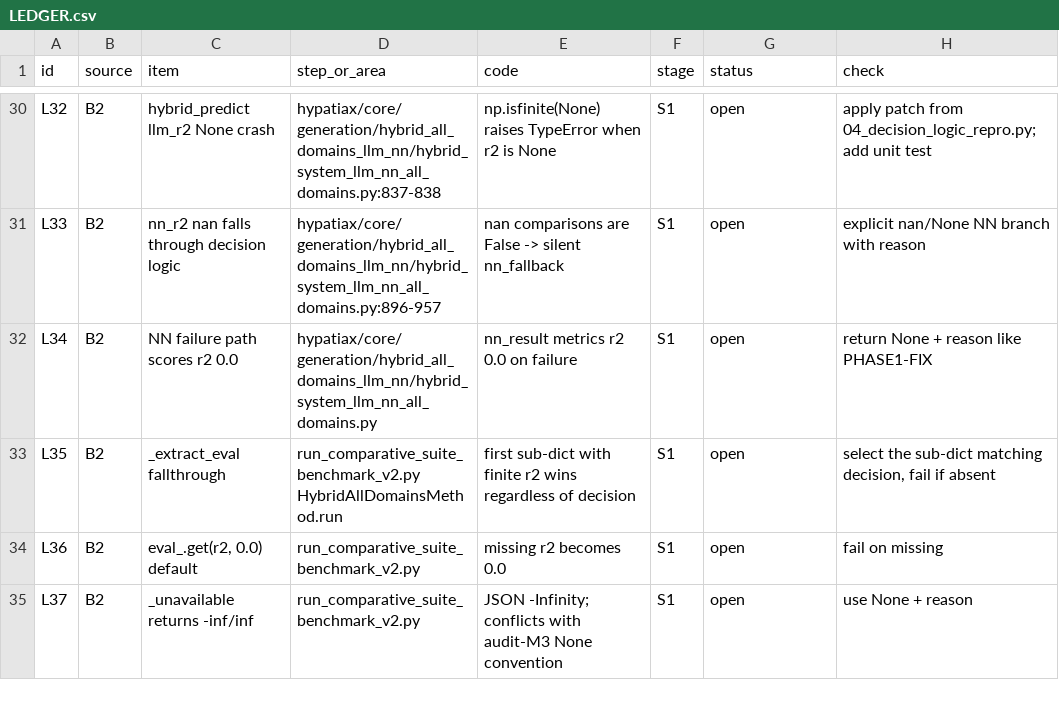
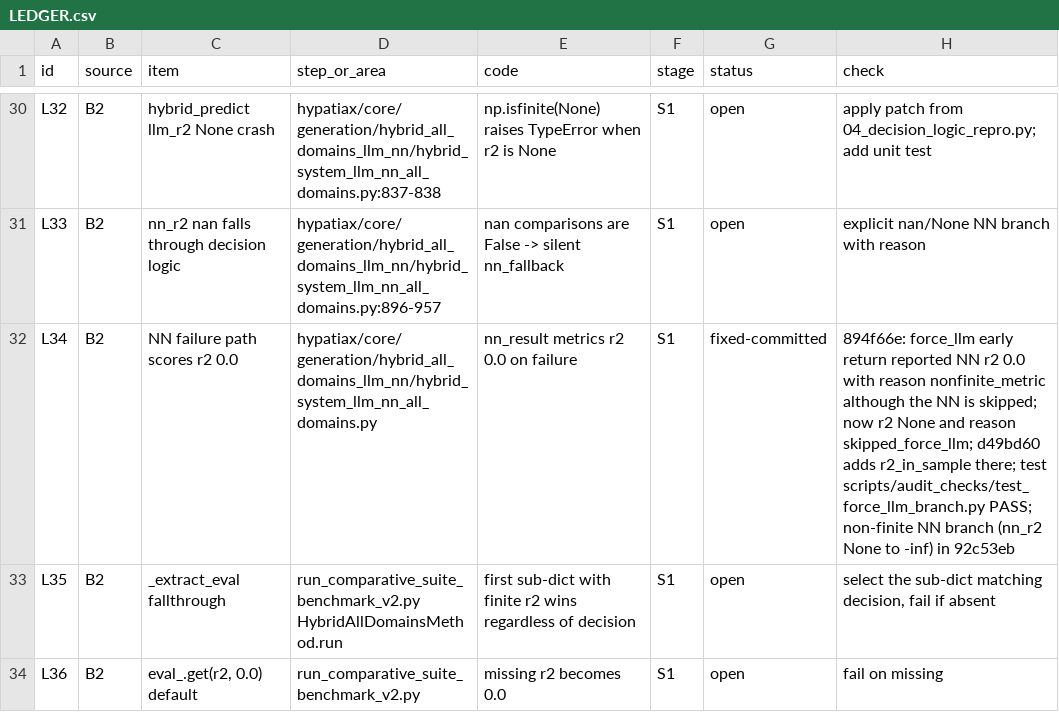
Before and after one commit to sednabcn/LLM-HypatiaX-REPRO, a CSV file: audit/LEDGER.csv, drawn as a sheet; only a part is shown, gaps mark what is left out; the shorter side is filled out with more unchanged rows.

Commit message:
ledger: L34 fixed (force_llm NN-skipped branch)

```diff
--- a/audit/LEDGER.csv
+++ b/audit/LEDGER.csv
@@ -31,3 +31,3 @@ L32,B2,hybrid_predict llm_r2 None crash,hypatiax/core/generation/hybrid_all_doma
 L33,B2,nn_r2 nan falls through decision logic,hypatiax/core/generation/hybrid_all_domains_llm_nn/hybrid_system_llm_nn_all_domains.py:896-957,nan comparisons are False -> silent nn_fallback,S1,open,explicit nan/None NN branch with reason
-L34,B2,NN failure path scores r2 0.0,hypatiax/core/generation/hybrid_all_domains_llm_nn/hybrid_system_llm_nn_all_domains.py,nn_result metrics r2 0.0 on failure,S1,open,return None + reason like PHASE1-FIX
+L34,B2,NN failure path scores r2 0.0,hypatiax/core/generation/hybrid_all_domains_llm_nn/hybrid_system_llm_nn_all_domains.py,nn_result metrics r2 0.0 on failure,S1,fixed-committed,894f66e: force_llm early return reported NN r2 0.0 with reason nonfinite_metric although the NN is skipped; now r2 None and reason skipped_force_llm; d49bd60 adds r2_in_sample there; test scripts/audit_checks/test_force_llm_branch.py PASS; non-finite NN branch (nn_r2 None to -inf) in 92c53eb
 L35,B2,_extract_eval fallthrough,run_comparative_suite_benchmark_v2.py HybridAllDomainsMethod.run,first sub-dict with finite r2 wins regardless of decision,S1,open,"select the sub-dict matching decision, fail if absent"
```
Also changed, not shown: 2 other files.
